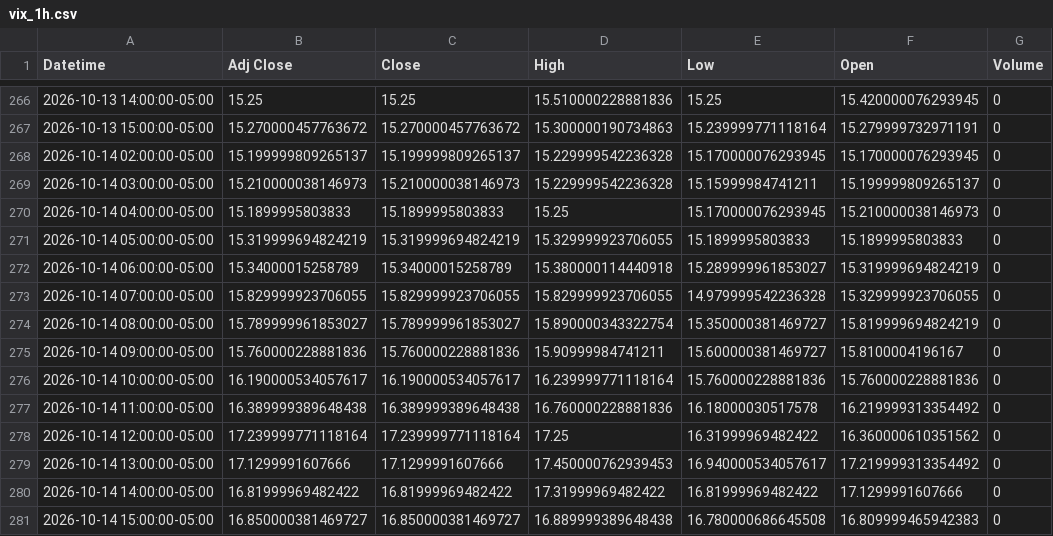
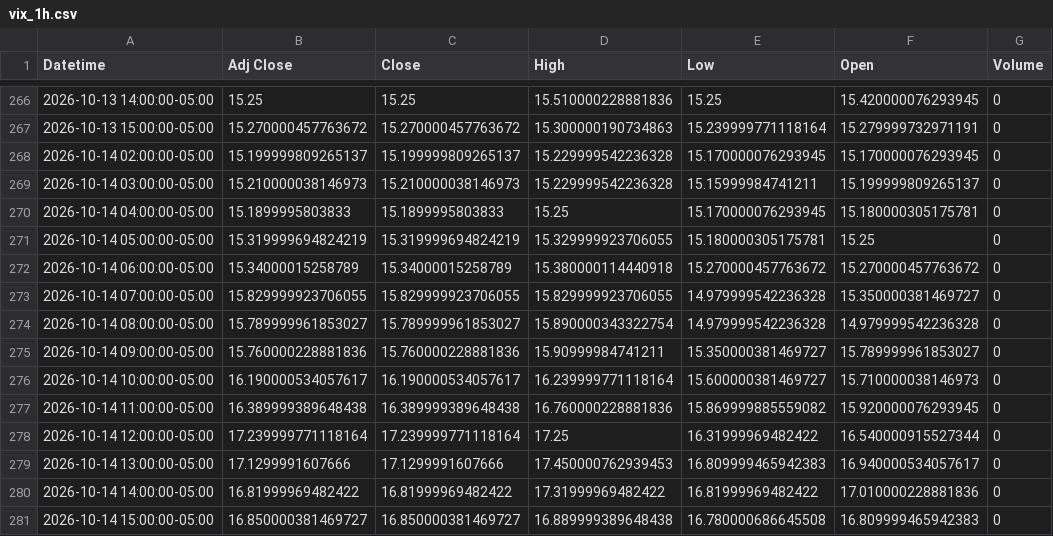
Before and after one commit to Jordan4369/mes-data, a CSV file: data/vix_1h.csv, drawn as a sheet; only a part is shown, gaps mark what is left out.

```diff
--- a/data/vix_1h.csv
+++ b/data/vix_1h.csv
@@ -269,13 +269,13 @@ Datetime,Adj Close,Close,High,Low,Open,Volume
 2026-10-14 03:00:00-05:00,15.210000038146973,15.210000038146973,15.229999542236328,15.15999984741211,15.199999809265137,0
-2026-10-14 04:00:00-05:00,15.1899995803833,15.1899995803833,15.25,15.170000076293945,15.210000038146973,0
-2026-10-14 05:00:00-05:00,15.319999694824219,15.319999694824219,15.329999923706055,15.1899995803833,15.1899995803833,0
-2026-10-14 06:00:00-05:00,15.34000015258789,15.34000015258789,15.380000114440918,15.289999961853027,15.319999694824219,0
-2026-10-14 07:00:00-05:00,15.829999923706055,15.829999923706055,15.829999923706055,14.979999542236328,15.329999923706055,0
-2026-10-14 08:00:00-05:00,15.789999961853027,15.789999961853027,15.890000343322754,15.350000381469727,15.819999694824219,0
-2026-10-14 09:00:00-05:00,15.760000228881836,15.760000228881836,15.90999984741211,15.600000381469727,15.8100004196167,0
-2026-10-14 10:00:00-05:00,16.190000534057617,16.190000534057617,16.239999771118164,15.760000228881836,15.760000228881836,0
-2026-10-14 11:00:00-05:00,16.389999389648438,16.389999389648438,16.760000228881836,16.18000030517578,16.219999313354492,0
-2026-10-14 12:00:00-05:00,17.239999771118164,17.239999771118164,17.25,16.31999969482422,16.360000610351562,0
-2026-10-14 13:00:00-05:00,17.1299991607666,17.1299991607666,17.450000762939453,16.940000534057617,17.219999313354492,0
-2026-10-14 14:00:00-05:00,16.81999969482422,16.81999969482422,17.31999969482422,16.81999969482422,17.1299991607666,0
+2026-10-14 04:00:00-05:00,15.1899995803833,15.1899995803833,15.25,15.170000076293945,15.180000305175781,0
+2026-10-14 05:00:00-05:00,15.319999694824219,15.319999694824219,15.329999923706055,15.180000305175781,15.25,0
+2026-10-14 06:00:00-05:00,15.34000015258789,15.34000015258789,15.380000114440918,15.270000457763672,15.270000457763672,0
+2026-10-14 07:00:00-05:00,15.829999923706055,15.829999923706055,15.829999923706055,14.979999542236328,15.350000381469727,0
+2026-10-14 08:00:00-05:00,15.789999961853027,15.789999961853027,15.890000343322754,14.979999542236328,14.979999542236328,0
+2026-10-14 09:00:00-05:00,15.760000228881836,15.760000228881836,15.90999984741211,15.350000381469727,15.789999961853027,0
+2026-10-14 10:00:00-05:00,16.190000534057617,16.190000534057617,16.239999771118164,15.600000381469727,15.710000038146973,0
+2026-10-14 11:00:00-05:00,16.389999389648438,16.389999389648438,16.760000228881836,15.869999885559082,15.920000076293945,0
+2026-10-14 12:00:00-05:00,17.239999771118164,17.239999771118164,17.25,16.31999969482422,16.540000915527344,0
+2026-10-14 13:00:00-05:00,17.1299991607666,17.1299991607666,17.450000762939453,16.809999465942383,16.940000534057617,0
+2026-10-14 14:00:00-05:00,16.81999969482422,16.81999969482422,17.31999969482422,16.81999969482422,17.010000228881836,0
 2026-10-14 15:00:00-05:00,16.850000381469727,16.850000381469727,16.889999389648438,16.780000686645508,16.809999465942383,0
```
Also changed, not shown: data/es_1h.csv, 1 other file.
